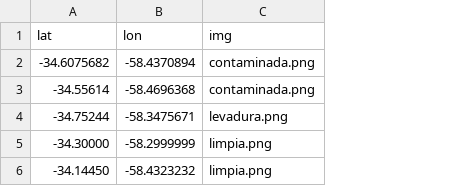
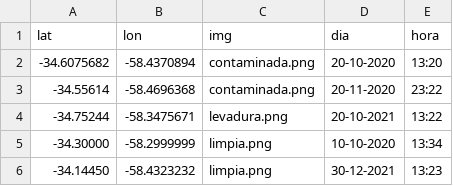
Before and after one commit to FelipeCarosella1/DetectandoMicroorganismos, a CSV file: cordenadas.csv, drawn as a sheet; the diff names each change by its address in the sheet, - before the commit and + after, or states it on an @@ line.

```diff
--- a/cordenadas.csv
+++ b/cordenadas.csv
+column D (dia), rows 2-6: 20-10-2020 | 20-11-2020 | 20-10-2021 | 10-10-2020 | 30-12-2021
+column E (hora), rows 2-6: 13:20 | 23:22 | 13:22 | 13:34 | 13:23
```
Also changed, not shown: 1 other file.
